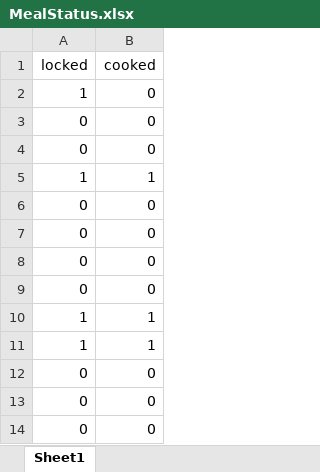
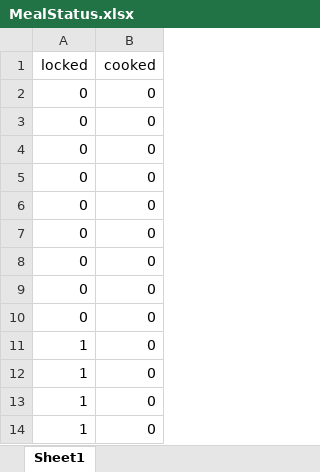
Before and after one commit to ChaSaji/PickNic, an Excel workbook: dbInittool/excels/MealStatus.xlsx, sheet Sheet1, drawn as a sheet; values as stored, in another font and other column widths than the file's, no borders; removed rows and columns are numbered as before the commit, all else as after; the diff names each change by its address in the sheet, - before the commit and + after, or states it on an @@ line.

Commit message:
change: MealStatusを変更（基本, unlocked, uncooked）

```diff
--- a/dbInittool/excels/MealStatus.xlsx (sheet Sheet1)
+++ b/dbInittool/excels/MealStatus.xlsx (sheet Sheet1)
-row 5: 1 | 1
-row 10: 1 | 1
-row 11: 1 | 1
@@ row 3 moved to row 9: 0 @@
@@ row 4 moved to row 10: 0 @@
@@ row 2 moved to row 11: 1 @@
+row 12: 1 | 0
+row 13: 1 | 0
+row 14: 1 | 0
```
Also changed, not shown: 1 other file.
